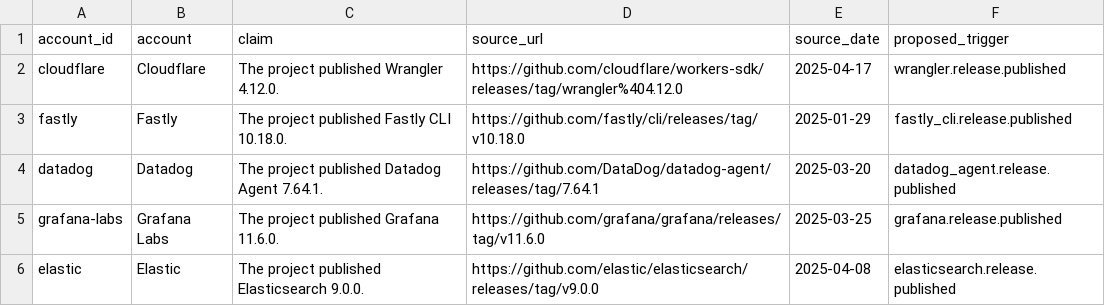
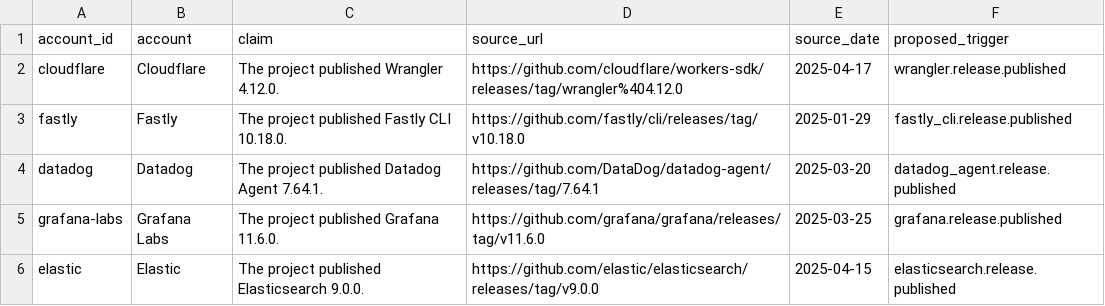
Before and after one commit to Buyer-Contour/pullrequested-site, a CSV file: public/samples/gtm-automation.csv, drawn as a sheet.

```diff
--- a/public/samples/gtm-automation.csv
+++ b/public/samples/gtm-automation.csv
@@ -5,2 +5,2 @@ datadog,Datadog,The project published Datadog Agent 7.64.1.,https://github.com/D
 grafana-labs,Grafana Labs,The project published Grafana 11.6.0.,https://github.com/grafana/grafana/releases/tag/v11.6.0,2025-03-25,grafana.release.published
-elastic,Elastic,The project published Elasticsearch 9.0.0.,https://github.com/elastic/elasticsearch/releases/tag/v9.0.0,2025-04-08,elasticsearch.release.published
+elastic,Elastic,The project published Elasticsearch 9.0.0.,https://github.com/elastic/elasticsearch/releases/tag/v9.0.0,2025-04-15,elasticsearch.release.published
```
Also changed, not shown: public/samples/gtm-data-ops.csv, public/samples/outbound-systems.csv, 2 other files.
